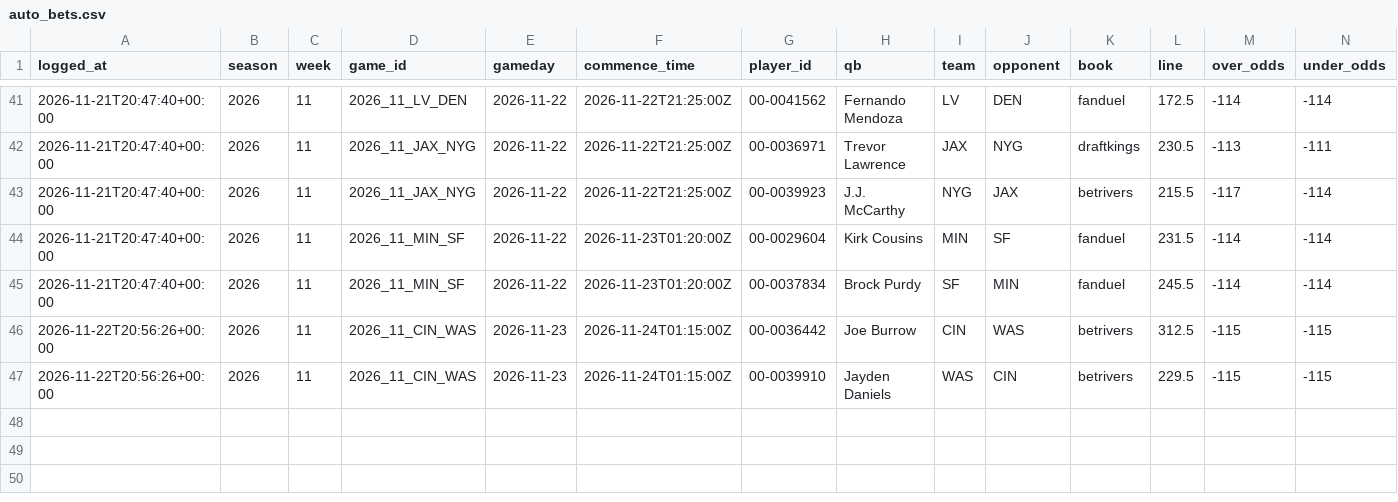
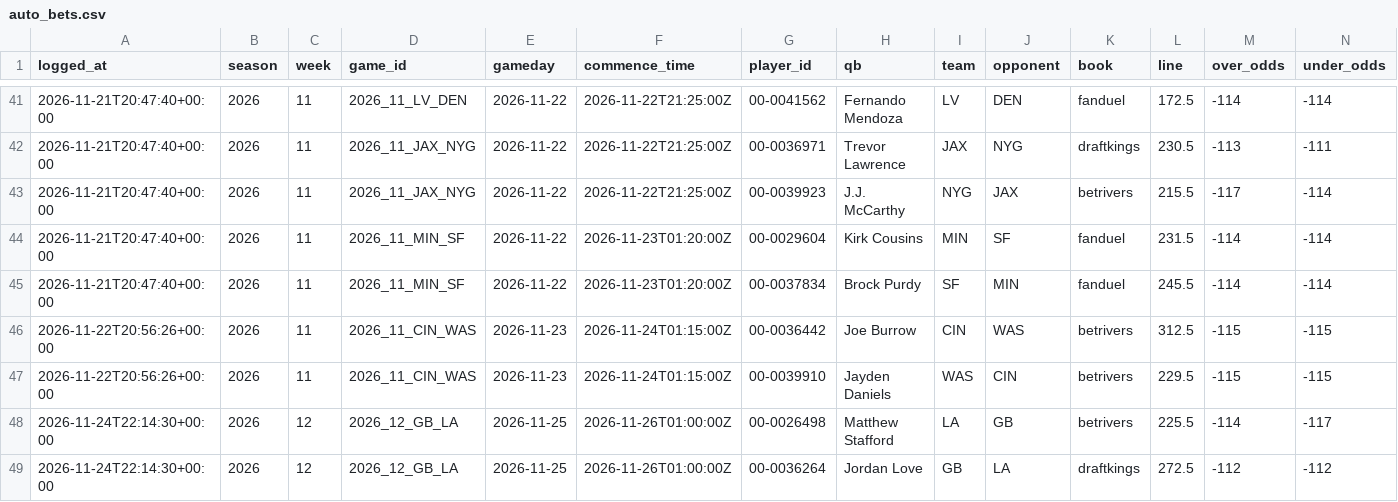
Before and after one commit to shannoj/ff_data_science_project, a CSV file: experiment/auto_bets.csv, drawn as a sheet; only a part is shown, gaps mark what is left out; rows hold the shown columns only; the diff names each change by its address in the sheet, - before the commit and + after, or states it on an @@ line.

```diff
--- a/experiment/auto_bets.csv
+++ b/experiment/auto_bets.csv
+row 48: 2026-11-24T22:14:30+00:00 | 2026 | 12 | 2026_12_GB_LA | 2026-11-25 | 2026-11-26T01:00:00Z | 00-0026498 | Matthew Stafford | LA | GB | betrivers | 225.5 | -114 | -117
+row 49: 2026-11-24T22:14:30+00:00 | 2026 | 12 | 2026_12_GB_LA | 2026-11-25 | 2026-11-26T01:00:00Z | 00-0036264 | Jordan Love | GB | LA | draftkings | 272.5 | -112 | -112
```
Also changed, not shown: experiment/kalshi_bets.csv, 4 other files.
